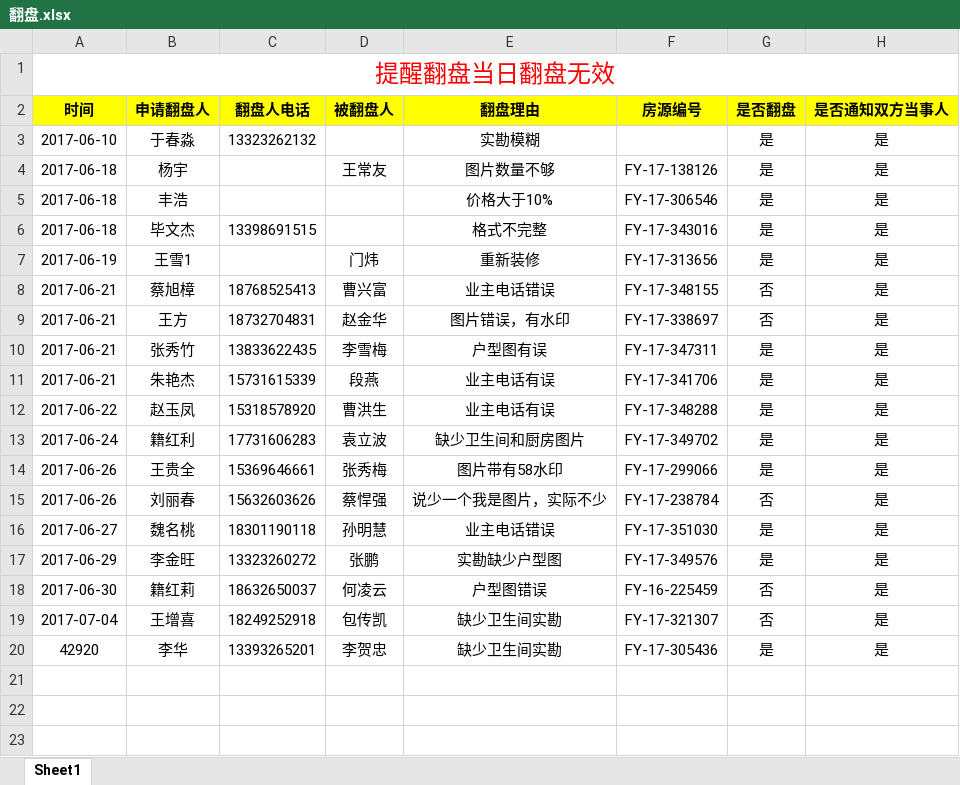
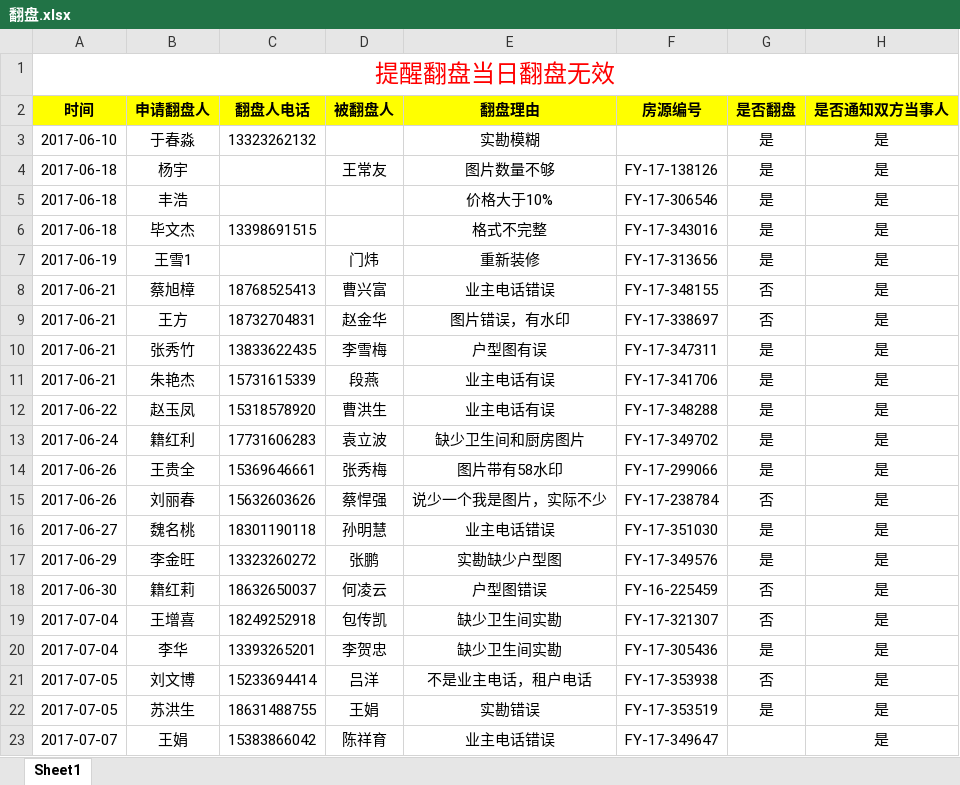
Before and after one commit to Niuyuqing/FuDi, an Excel workbook: work/翻盘.xlsx, sheet Sheet1, drawn as a sheet; values as stored, in another font and other column widths than the file's, no borders; charts and pictures not drawn; the diff names each change by its address in the sheet, - before the commit and + after, or states it on an @@ line.

```diff
--- a/work/翻盘.xlsx (sheet Sheet1)
+++ b/work/翻盘.xlsx (sheet Sheet1)
-A20 (时间): 42920
+A20 (时间): 2017-07-04
+row 21: 2017-07-05 | 刘文博 | 15233694414 | 吕洋 | 不是业主电话，租户电话 | FY-17-353938 | 否 | 是
+row 22: 2017-07-05 | 苏洪生 | 18631488755 | 王娟 | 实勘错误 | FY-17-353519 | 是 | 是
+row 23: 2017-07-07 | 王娟 | 15383866042 | 陈祥育 | 业主电话错误 | FY-17-349647 |  | 是
```
Also changed, not shown: charts or pictures, work/7月每日业务动作概况.xlsx, work/7月系统管理员工作记录.xlsx, 41 other files.
